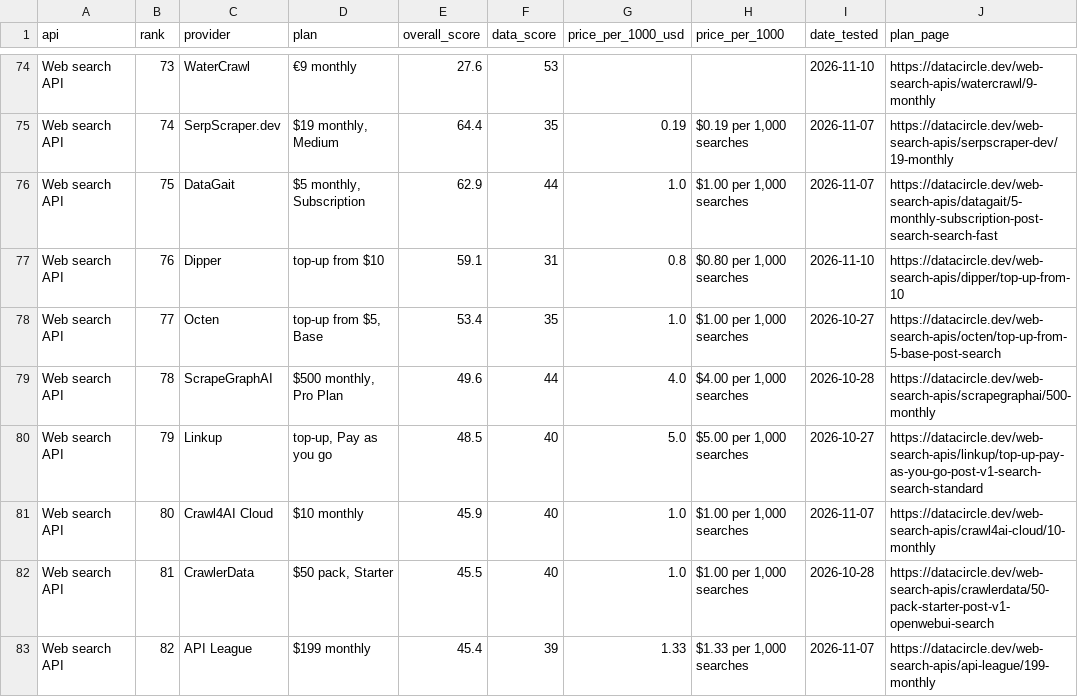
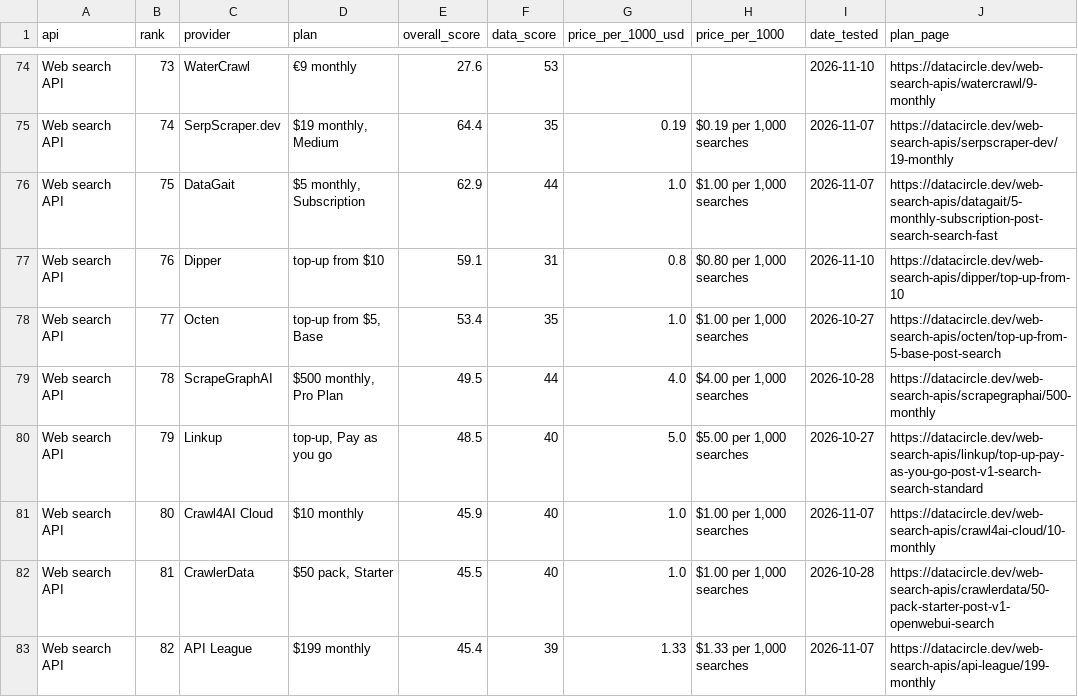
Before and after one commit to waynehamadi/best-web-search-api, a CSV file: results.csv, drawn as a sheet; only a part is shown, gaps mark what is left out; the diff covers the shown part only; the diff names each change by its address in the sheet, - before the commit and + after, or states it on an @@ line.

```diff
--- a/results.csv
+++ b/results.csv
-E79 (overall_score): 49.6
+E79 (overall_score): 49.5
```
Also changed, not shown: 27 edited cells elsewhere in this file, 1 other file.
